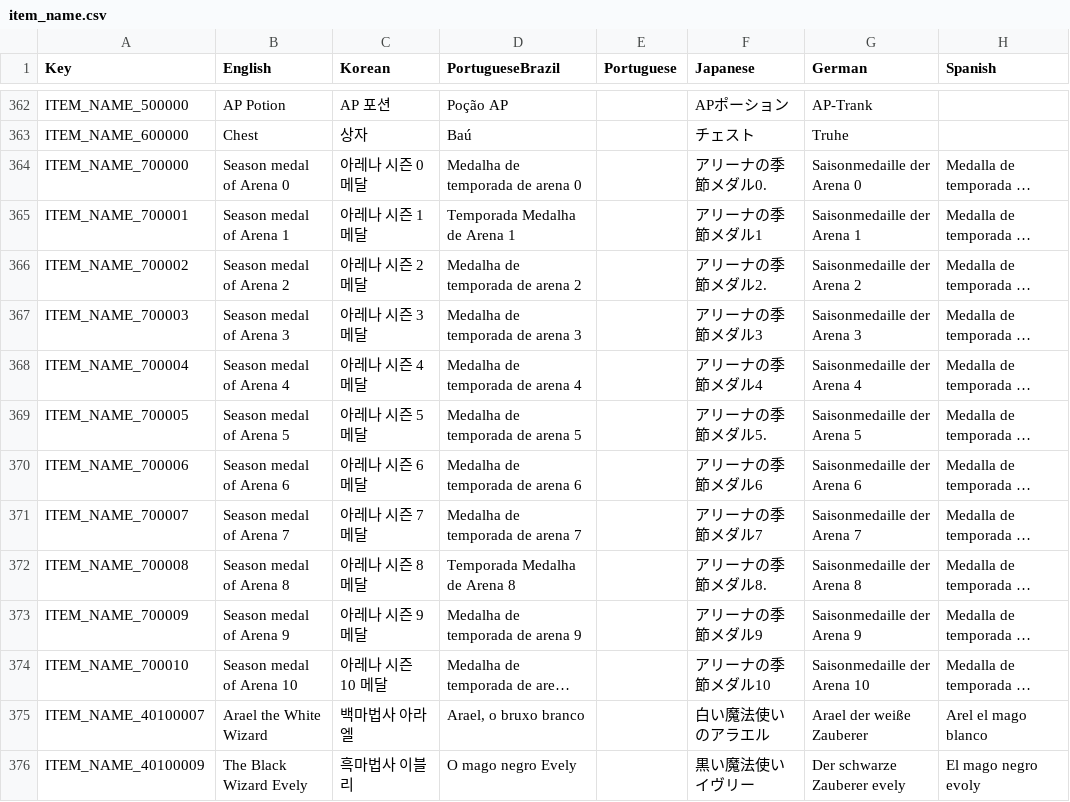
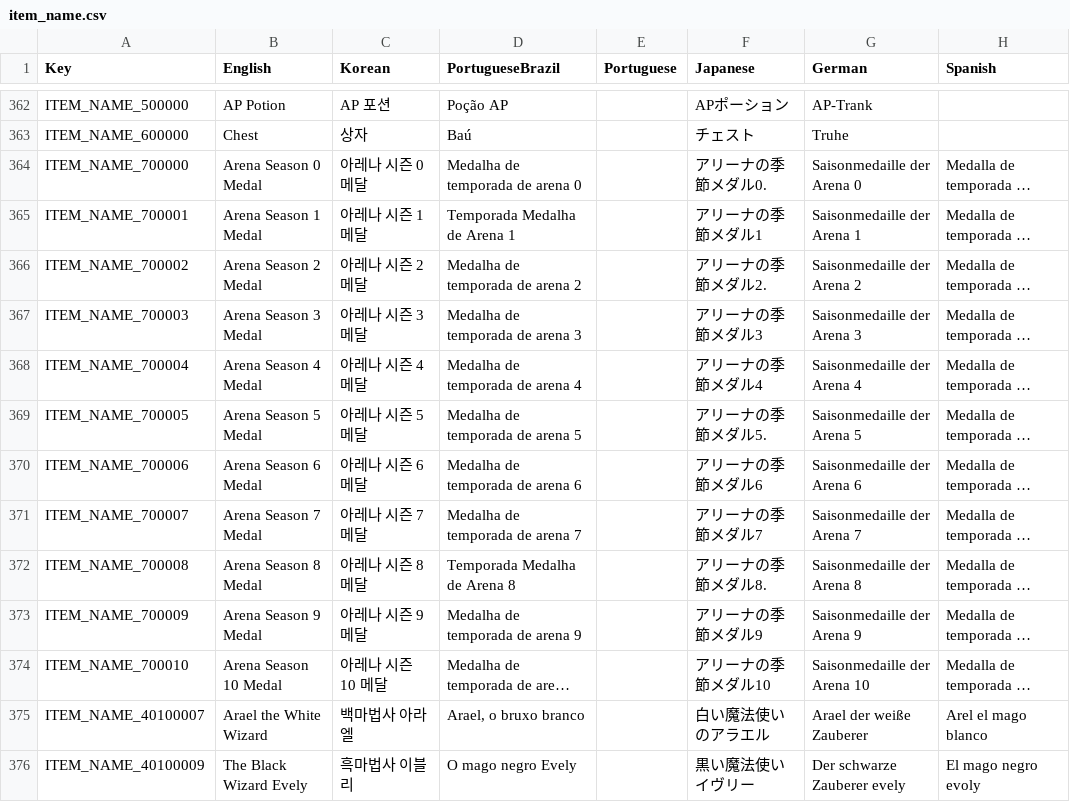
Before and after one commit to planetarium/9cscan.com, a CSV file: public/NineChronicles/nekoyume/Assets/StreamingAssets/Localization/item_name.csv, drawn as a sheet; only a part is shown, gaps mark what is left out; long unchanged cells end in …; the diff covers the shown part only; the diff names each change by its address in the sheet, - before the commit and + after, or states it on an @@ line.

```diff
--- a/public/NineChronicles/nekoyume/Assets/StreamingAssets/Localization/item_name.csv
+++ b/public/NineChronicles/nekoyume/Assets/StreamingAssets/Localization/item_name.csv
-B364 (English): Season medal of Arena 0
+B364 (English): Arena Season 0 Medal
-B365 (English): Season medal of Arena 1
+B365 (English): Arena Season 1 Medal
-B366 (English): Season medal of Arena 2
+B366 (English): Arena Season 2 Medal
-B367 (English): Season medal of Arena 3
+B367 (English): Arena Season 3 Medal
-B368 (English): Season medal of Arena 4
+B368 (English): Arena Season 4 Medal
-B369 (English): Season medal of Arena 5
+B369 (English): Arena Season 5 Medal
-B370 (English): Season medal of Arena 6
+B370 (English): Arena Season 6 Medal
-B371 (English): Season medal of Arena 7
+B371 (English): Arena Season 7 Medal
-B372 (English): Season medal of Arena 8
+B372 (English): Arena Season 8 Medal
-B373 (English): Season medal of Arena 9
+B373 (English): Arena Season 9 Medal
-B374 (English): Season medal of Arena 10
+B374 (English): Arena Season 10 Medal
```
Also changed, not shown: 2 added rows and 10 edited cells elsewhere in this file, public/NineChronicles/nekoyume/Assets/StreamingAssets/Localization/common.csv, 32 other files.
